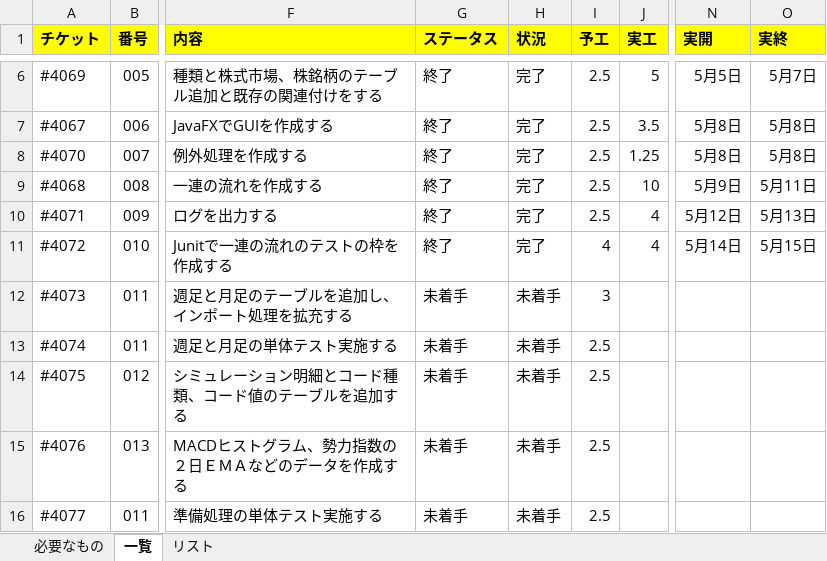
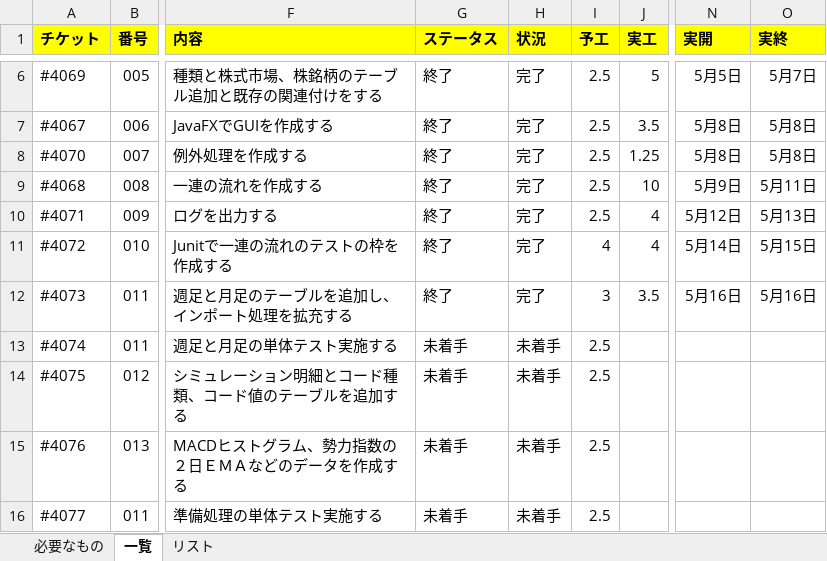
Before and after one commit to KenichiroArai/No002_ThreeStageScreenTradingSystem_Doc, an Excel workbook: AA010_プロジェクト管理/AA010020_ＷＢＳ.xlsx, sheet 一覧, drawn as a sheet; only a part is shown, gaps mark what is left out; values as stored, in another font and other column widths than the file's, no borders; conditional formats not drawn; the diff names each change by its address in the sheet, - before the commit and + after, or states it on an @@ line.

Commit message:
(refs #3931) WBS
更新した。

```diff
--- a/AA010_プロジェクト管理/AA010020_ＷＢＳ.xlsx (sheet 一覧)
+++ b/AA010_プロジェクト管理/AA010020_ＷＢＳ.xlsx (sheet 一覧)
-G12 (ステータス): 未着手
+G12 (ステータス): 終了
-H12 (状況): 未着手
+H12 (状況): 完了
-J12 (実工): (empty)
+J12 (実工): 3.5
-N12 (実開): (empty)
+N12 (実開): 5月16日
-O12 (実終): (empty)
+O12 (実終): 5月16日
```
